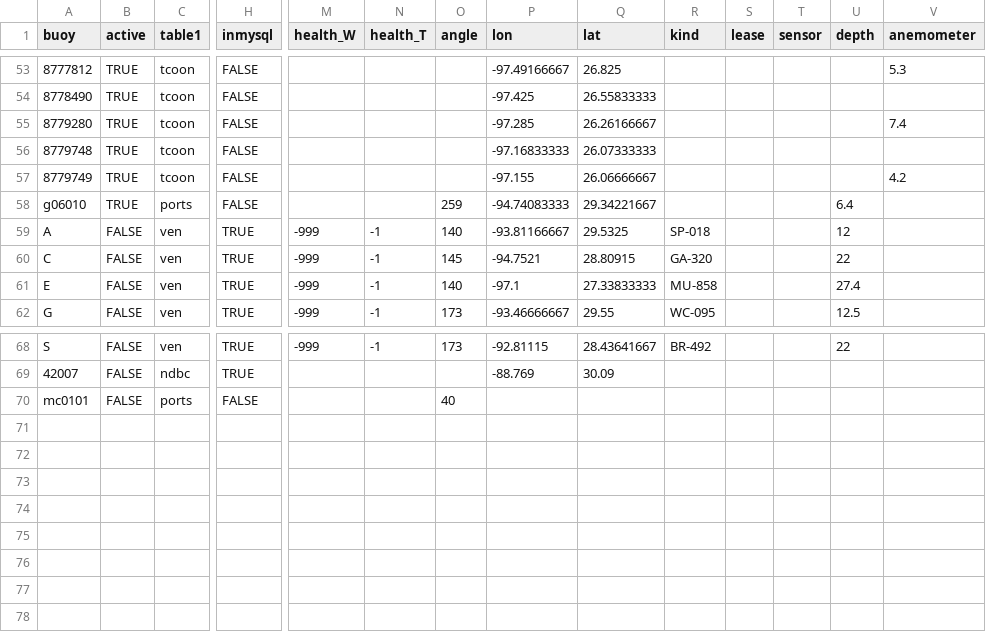
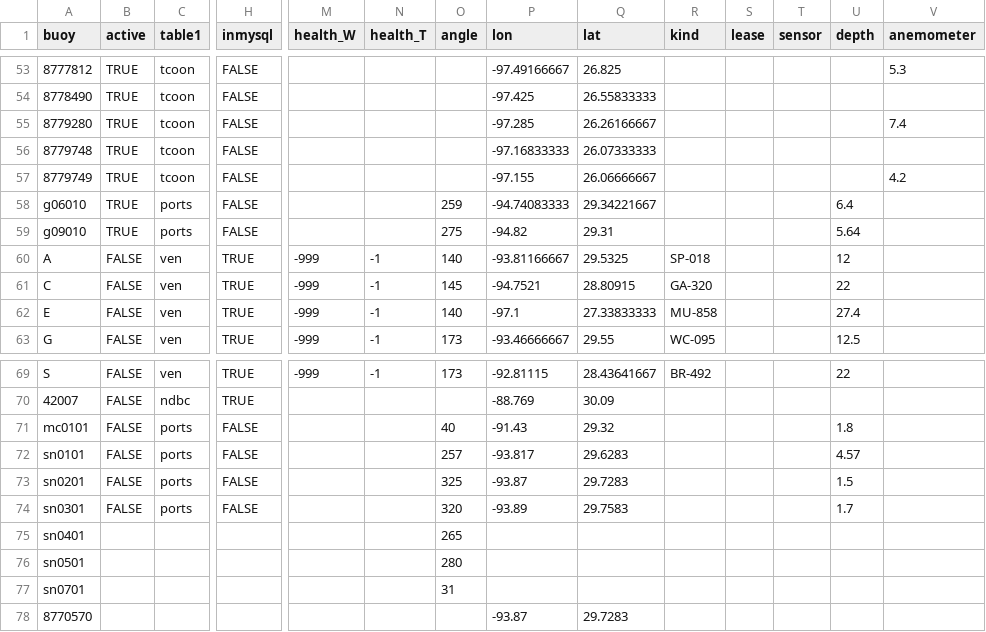
Before and after one commit to kthyng/tabswebsite, a CSV file: includes/buoys.csv, drawn as a sheet; only a part is shown, gaps mark what is left out; addresses are those after the commit; rows hold the shown columns only; the diff names each change by its address in the sheet, - before the commit and + after, or states it on an @@ line.

Commit message:
added some new buoy info, kind of in the middle of stuff but about to start another thing

```diff
--- a/includes/buoys.csv
+++ b/includes/buoys.csv
+row 59: g09010 | TRUE | ports | FALSE |  |  | 275 | -94.82 | 29.31 |  |  |  | 5.64
-P71 (lon): (empty)
+P71 (lon): -91.43
-Q71 (lat): (empty)
+Q71 (lat): 29.32
-U71 (depth): (empty)
+U71 (depth): 1.8
+row 72: sn0101 | FALSE | ports | FALSE |  |  | 257 | -93.817 | 29.6283 |  |  |  | 4.57
+row 73: sn0201 | FALSE | ports | FALSE |  |  | 325 | -93.87 | 29.7283 |  |  |  | 1.5
+row 74: sn0301 | FALSE | ports | FALSE |  |  | 320 | -93.89 | 29.7583 |  |  |  | 1.7
+row 75: sn0401 |  |  |  |  |  | 265
+row 76: sn0501 |  |  |  |  |  | 280
+row 77: sn0701 |  |  |  |  |  | 31
+row 78: 8770570 |  |  |  |  |  |  | -93.87 | 29.7283
```
Also changed, not shown: 2 other files.
